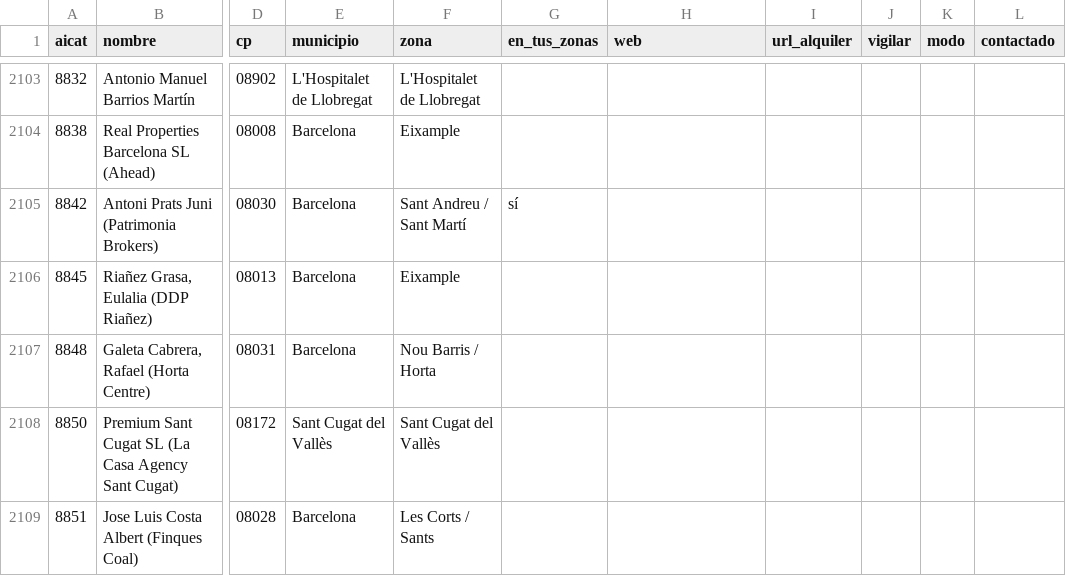
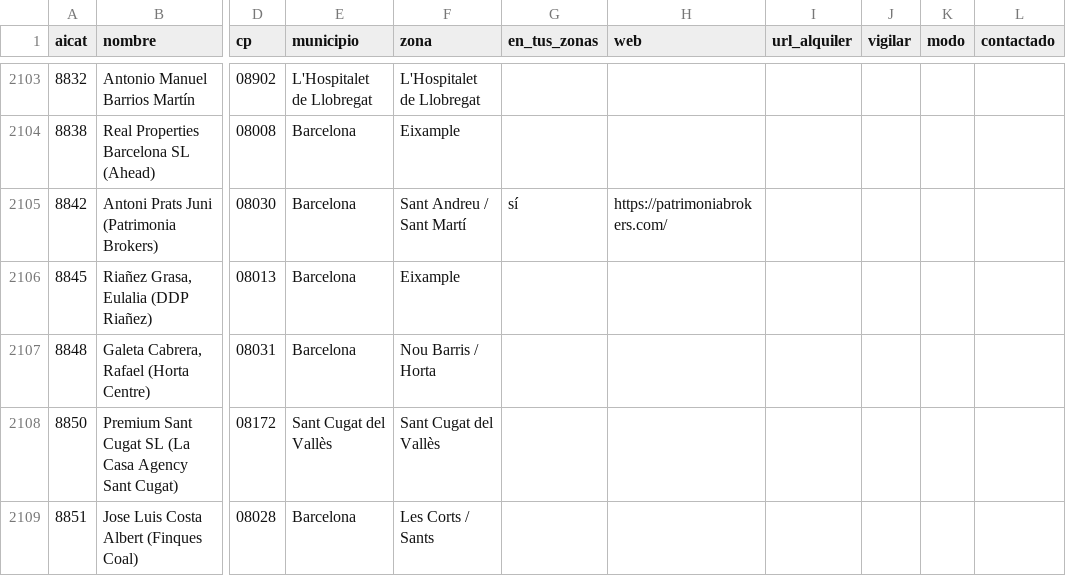
Before and after one commit to MarinaSallent/rastreador-pisos, a CSV file: agencias.csv, drawn as a sheet; only a part is shown, gaps mark what is left out; the diff names each change by its address in the sheet, - before the commit and + after, or states it on an @@ line.

```diff
--- a/agencias.csv
+++ b/agencias.csv
-H2105 (web): (empty)
+H2105 (web): https://patrimoniabrokers.com/
```
Also changed, not shown: 1 other file.
